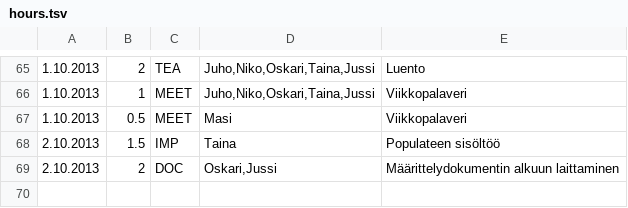
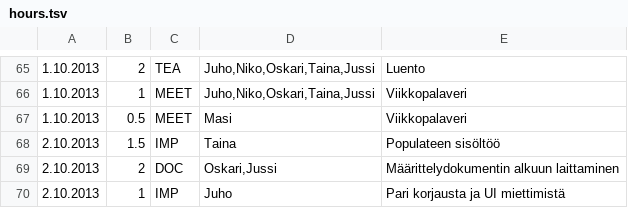
Before and after one commit to Deraen/skillproject, a TSV file: hours.tsv, drawn as a sheet; only a part is shown, gaps mark what is left out.

Commit message:
ProjectBot

```diff
--- a/hours.tsv
+++ b/hours.tsv
@@ -69 +69,2 @@
 2.10.2013	2	DOC	Oskari,Jussi	Määrittelydokumentin alkuun laittaminen
+2.10.2013	1	IMP	Juho	Pari korjausta ja UI miettimistä
```
